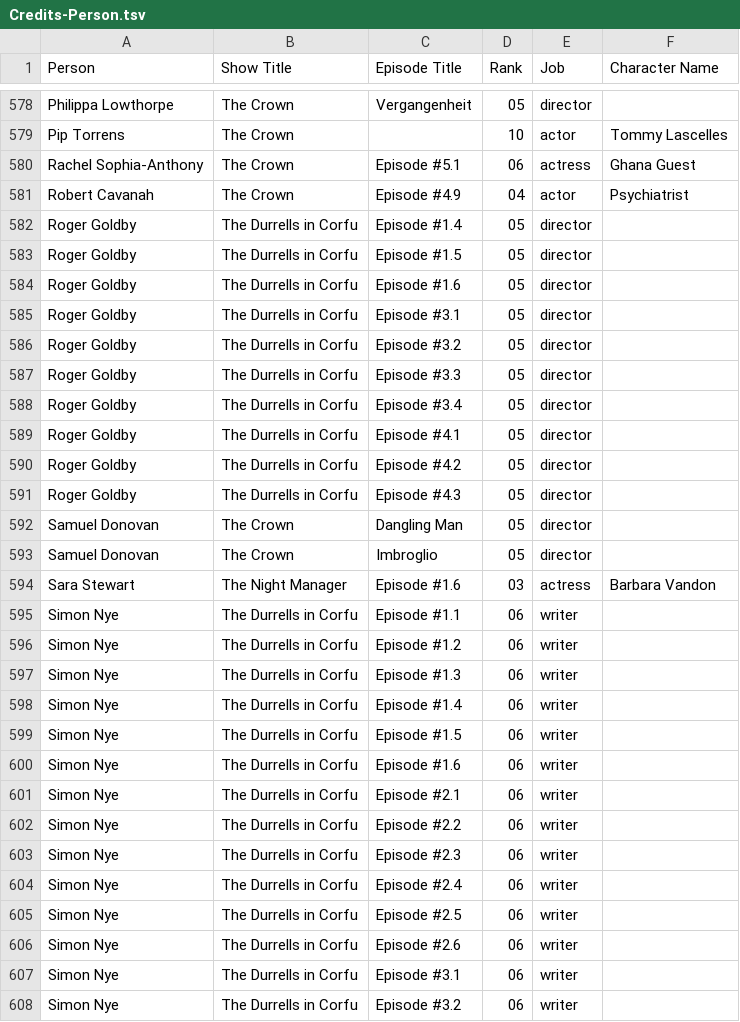
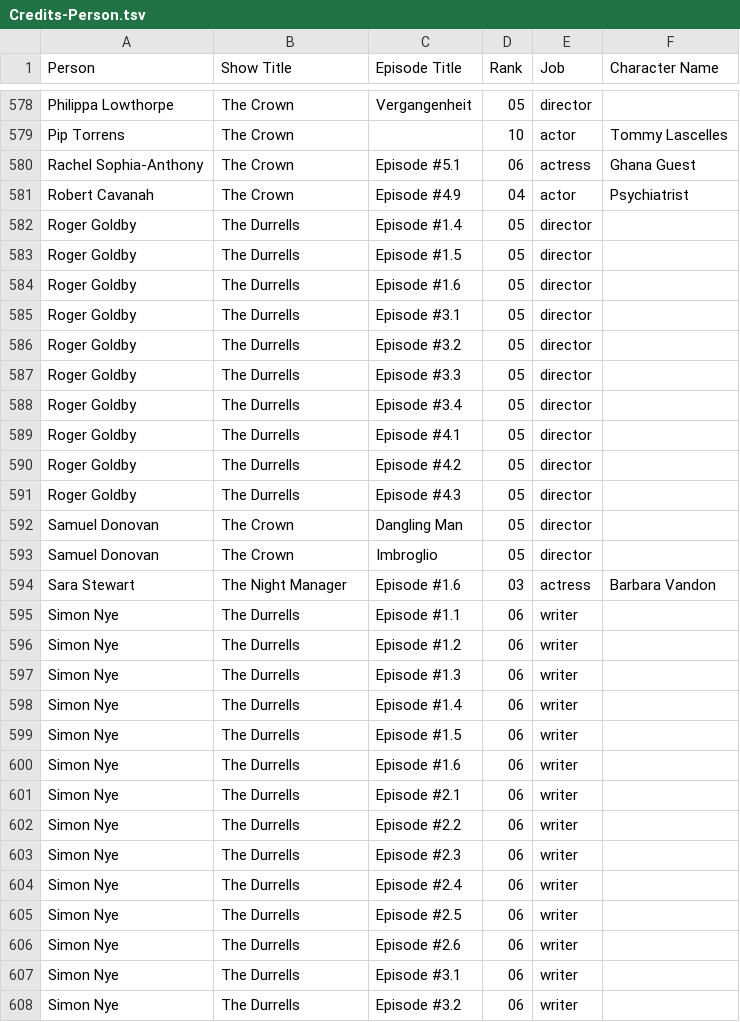
Before and after one commit to Monty/IMDb_xref, a TSV file: docs/OutputFiles/Credits-Person.tsv, drawn as a sheet; only a part is shown, gaps mark what is left out; the diff covers the shown part only.

Commit message:
Fix "The Durrells"
Used to be "The Durrells in Corfu"

```diff
--- a/docs/OutputFiles/Credits-Person.tsv
+++ b/docs/OutputFiles/Credits-Person.tsv
@@ -581,12 +581,12 @@ Rachel Sophia-Anthony	The Crown	Episode #5.1	06	actress	Ghana Guest
 Robert Cavanah	The Crown	Episode #4.9	04	actor	Psychiatrist
-Roger Goldby	The Durrells in Corfu	Episode #1.4	05	director	
-Roger Goldby	The Durrells in Corfu	Episode #1.5	05	director	
-Roger Goldby	The Durrells in Corfu	Episode #1.6	05	director	
-Roger Goldby	The Durrells in Corfu	Episode #3.1	05	director	
-Roger Goldby	The Durrells in Corfu	Episode #3.2	05	director	
-Roger Goldby	The Durrells in Corfu	Episode #3.3	05	director	
-Roger Goldby	The Durrells in Corfu	Episode #3.4	05	director	
-Roger Goldby	The Durrells in Corfu	Episode #4.1	05	director	
-Roger Goldby	The Durrells in Corfu	Episode #4.2	05	director	
-Roger Goldby	The Durrells in Corfu	Episode #4.3	05	director	
+Roger Goldby	The Durrells	Episode #1.4	05	director	
+Roger Goldby	The Durrells	Episode #1.5	05	director	
+Roger Goldby	The Durrells	Episode #1.6	05	director	
+Roger Goldby	The Durrells	Episode #3.1	05	director	
+Roger Goldby	The Durrells	Episode #3.2	05	director	
+Roger Goldby	The Durrells	Episode #3.3	05	director	
+Roger Goldby	The Durrells	Episode #3.4	05	director	
+Roger Goldby	The Durrells	Episode #4.1	05	director	
+Roger Goldby	The Durrells	Episode #4.2	05	director	
+Roger Goldby	The Durrells	Episode #4.3	05	director	
 Samuel Donovan	The Crown	Dangling Man	05	director	
@@ -594,15 +594,15 @@ Samuel Donovan	The Crown	Imbroglio	05	director
 Sara Stewart	The Night Manager	Episode #1.6	03	actress	Barbara Vandon
-Simon Nye	The Durrells in Corfu	Episode #1.1	06	writer	
-Simon Nye	The Durrells in Corfu	Episode #1.2	06	writer	
-Simon Nye	The Durrells in Corfu	Episode #1.3	06	writer	
-Simon Nye	The Durrells in Corfu	Episode #1.4	06	writer	
-Simon Nye	The Durrells in Corfu	Episode #1.5	06	writer	
-Simon Nye	The Durrells in Corfu	Episode #1.6	06	writer	
-Simon Nye	The Durrells in Corfu	Episode #2.1	06	writer	
-Simon Nye	The Durrells in Corfu	Episode #2.2	06	writer	
-Simon Nye	The Durrells in Corfu	Episode #2.3	06	writer	
-Simon Nye	The Durrells in Corfu	Episode #2.4	06	writer	
-Simon Nye	The Durrells in Corfu	Episode #2.5	06	writer	
-Simon Nye	The Durrells in Corfu	Episode #2.6	06	writer	
-Simon Nye	The Durrells in Corfu	Episode #3.1	06	writer	
-Simon Nye	The Durrells in Corfu	Episode #3.2	06	writer	
+Simon Nye	The Durrells	Episode #1.1	06	writer	
+Simon Nye	The Durrells	Episode #1.2	06	writer	
+Simon Nye	The Durrells	Episode #1.3	06	writer	
+Simon Nye	The Durrells	Episode #1.4	06	writer	
+Simon Nye	The Durrells	Episode #1.5	06	writer	
+Simon Nye	The Durrells	Episode #1.6	06	writer	
+Simon Nye	The Durrells	Episode #2.1	06	writer	
+Simon Nye	The Durrells	Episode #2.2	06	writer	
+Simon Nye	The Durrells	Episode #2.3	06	writer	
+Simon Nye	The Durrells	Episode #2.4	06	writer	
+Simon Nye	The Durrells	Episode #2.5	06	writer	
+Simon Nye	The Durrells	Episode #2.6	06	writer	
+Simon Nye	The Durrells	Episode #3.1	06	writer	
+Simon Nye	The Durrells	Episode #3.2	06	writer	
```
Also changed, not shown: 174 edited cells elsewhere in this file, docs/OutputFiles/Credits-Show.tsv, docs/OutputFiles/LinksToTitles.tsv, 14 other files.
